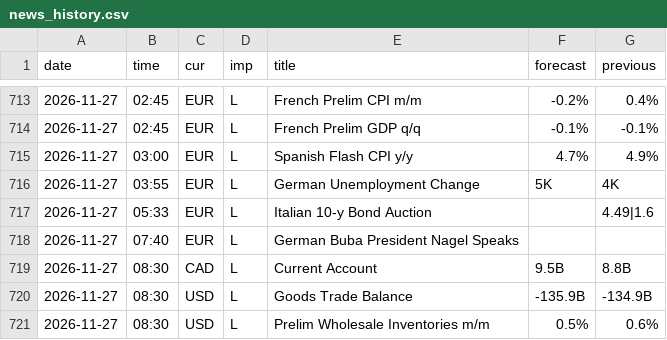
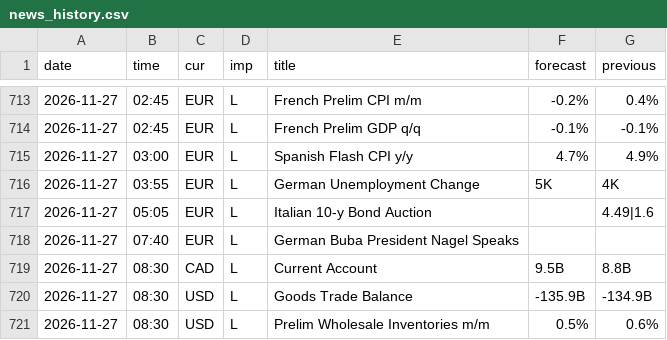
Before and after one commit to MaxMaseratii/gamma-levels, a CSV file: docs/news/news_history.csv, drawn as a sheet; only a part is shown, gaps mark what is left out.

```diff
--- a/docs/news/news_history.csv
+++ b/docs/news/news_history.csv
@@ -716,3 +716,3 @@ date,time,cur,imp,title,forecast,previous
 2026-11-27,03:55,EUR,L,German Unemployment Change,5K,4K
-2026-11-27,05:33,EUR,L,Italian 10-y Bond Auction,,4.49|1.6
+2026-11-27,05:05,EUR,L,Italian 10-y Bond Auction,,4.49|1.6
 2026-11-27,07:40,EUR,L,German Buba President Nagel Speaks,,
```
Also changed, not shown: 1 other file.
